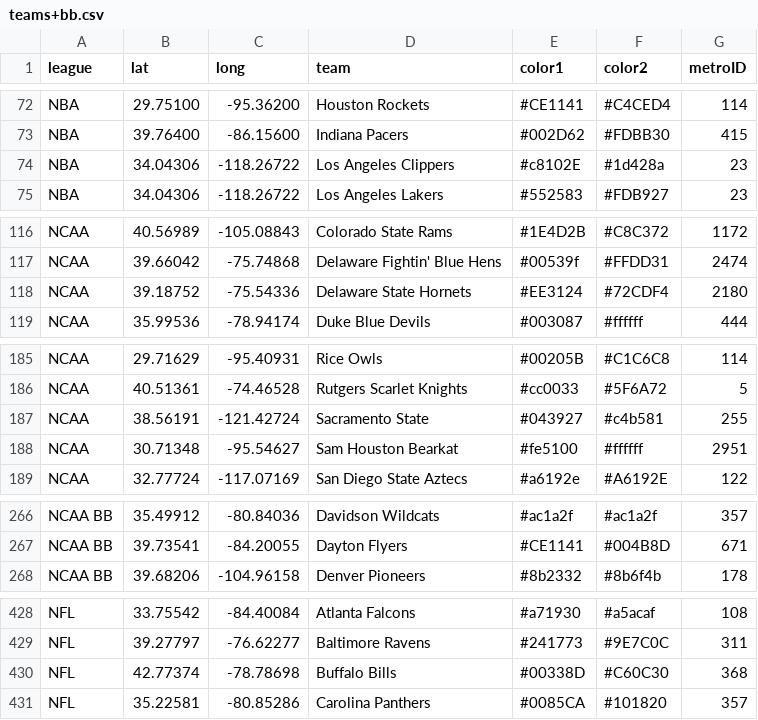
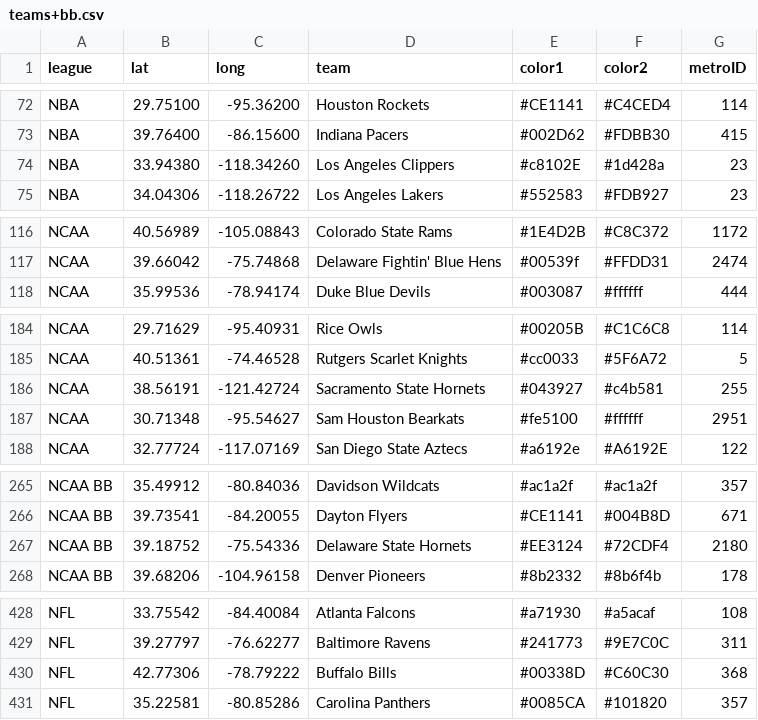
Before and after one commit to charcoalcharts/charcoalcharts.github.io, a CSV file: sports/teams+bb.csv, drawn as a sheet; only a part is shown, gaps mark what is left out; the diff covers the shown part only.

Commit message:
489 rows

```diff
--- a/sports/teams+bb.csv
+++ b/sports/teams+bb.csv
@@ -73,3 +73,3 @@ NBA,29.75100, -95.36200,Houston Rockets,#CE1141,#C4CED4, 114
 NBA,39.76400, -86.15600,Indiana Pacers,#002D62,#FDBB30, 415
-NBA,34.04306,-118.26722,Los Angeles Clippers,#c8102E,#1d428a,  23
+NBA,33.94380,-118.34260,Los Angeles Clippers,#c8102E,#1d428a,  23
 NBA,34.04306,-118.26722,Los Angeles Lakers,#552583,#FDB927,  23
@@ -117,3 +117,2 @@ NCAA,40.56989,-105.08843,Colorado State Rams,#1E4D2B,#C8C372,1172
 NCAA,39.66042, -75.74868,Delaware Fightin' Blue Hens,#00539f,#FFDD31,2474
-NCAA,39.18752, -75.54336,Delaware State Hornets,#EE3124,#72CDF4,2180
 NCAA,35.99536, -78.94174,Duke Blue Devils,#003087,#ffffff, 444
@@ -186,4 +185,4 @@ NCAA,29.71629, -95.40931,Rice Owls,#00205B,#C1C6C8, 114
 NCAA,40.51361, -74.46528,Rutgers Scarlet Knights,#cc0033,#5F6A72,   5
-NCAA,38.56191,-121.42724,Sacramento State,#043927,#c4b581, 255
-NCAA,30.71348, -95.54627,Sam Houston Bearkat,#fe5100,#ffffff,2951
+NCAA,38.56191,-121.42724,Sacramento State Hornets,#043927,#c4b581, 255
+NCAA,30.71348, -95.54627,Sam Houston Bearkats,#fe5100,#ffffff,2951
 NCAA,32.77724,-117.07169,San Diego State Aztecs,#a6192e,#A6192E, 122
@@ -267,2 +266,3 @@ NCAA BB,35.49912, -80.84036,Davidson Wildcats,#ac1a2f,#ac1a2f, 357
 NCAA BB,39.73541, -84.20055,Dayton Flyers,#CE1141,#004B8D, 671
+NCAA BB,39.18752, -75.54336,Delaware State Hornets,#EE3124,#72CDF4,2180
 NCAA BB,39.68206,-104.96158,Denver Pioneers,#8b2332,#8b6f4b, 178
@@ -429,3 +429,3 @@ NFL,33.75542, -84.40084,Atlanta Falcons,#a71930,#a5acaf, 108
 NFL,39.27797, -76.62277,Baltimore Ravens,#241773,#9E7C0C, 311
-NFL,42.77374, -78.78698,Buffalo Bills,#00338D,#C60C30, 368
+NFL,42.77306, -78.79222,Buffalo Bills,#00338D,#C60C30, 368
 NFL,35.22581, -80.85286,Carolina Panthers,#0085CA,#101820, 357
```
Also changed, not shown: 2 edited cells elsewhere in this file.
